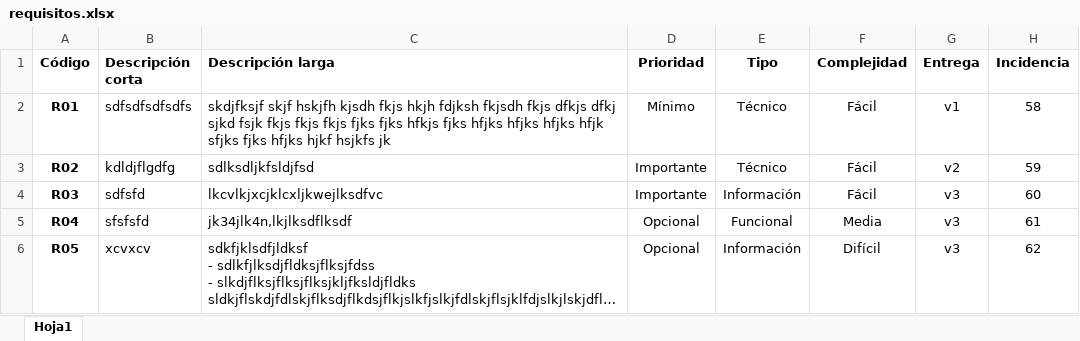
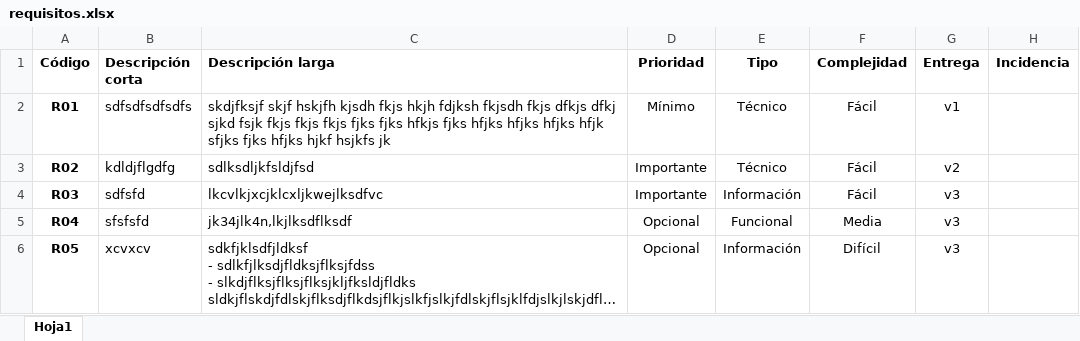
Before and after one commit to ricpelo/propuesta, an Excel workbook: requisitos.xlsx, sheet Hoja1, drawn as a sheet; long unchanged cells end in …; values as stored, in another font and other column widths than the file's, no borders; the diff names each change by its address in the sheet, - before the commit and + after, or states it on an @@ line.

Commit message:
En la propuesta no se generan incidencias

```diff
--- a/requisitos.xlsx (sheet Hoja1)
+++ b/requisitos.xlsx (sheet Hoja1)
-H2 (Incidencia): 58
+H2 (Incidencia): (empty)
-H3 (Incidencia): 59
+H3 (Incidencia): (empty)
-H4 (Incidencia): 60
+H4 (Incidencia): (empty)
-H5 (Incidencia): 61
+H5 (Incidencia): (empty)
-H6 (Incidencia): 62
+H6 (Incidencia): (empty)
```
Also changed, not shown: 6 other files.
